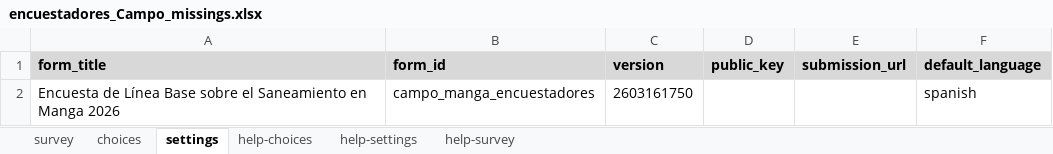
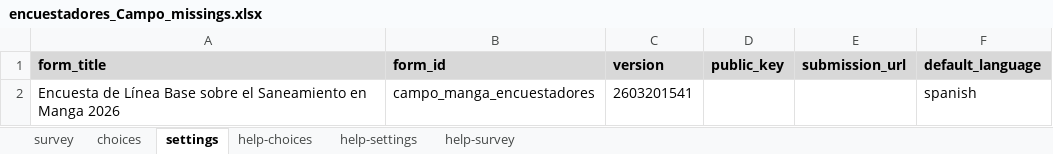
Before and after one commit to julianlopces/BID-Uruguay-Manga, an Excel workbook: 05_Auditoria/ODK/encuestadores_Campo_missings.xlsx, sheet settings, drawn as a sheet; values as stored, in another font and other column widths than the file's, no borders; charts and pictures not drawn; the diff names each change by its address in the sheet, - before the commit and + after, or states it on an @@ line.

```diff
--- a/05_Auditoria/ODK/encuestadores_Campo_missings.xlsx (sheet settings)
+++ b/05_Auditoria/ODK/encuestadores_Campo_missings.xlsx (sheet settings)
-C2 (version): 2603161750
+C2 (version): 2603201541
```
Also changed, not shown: sheet survey, formulas that keep their value, 2 other files.
